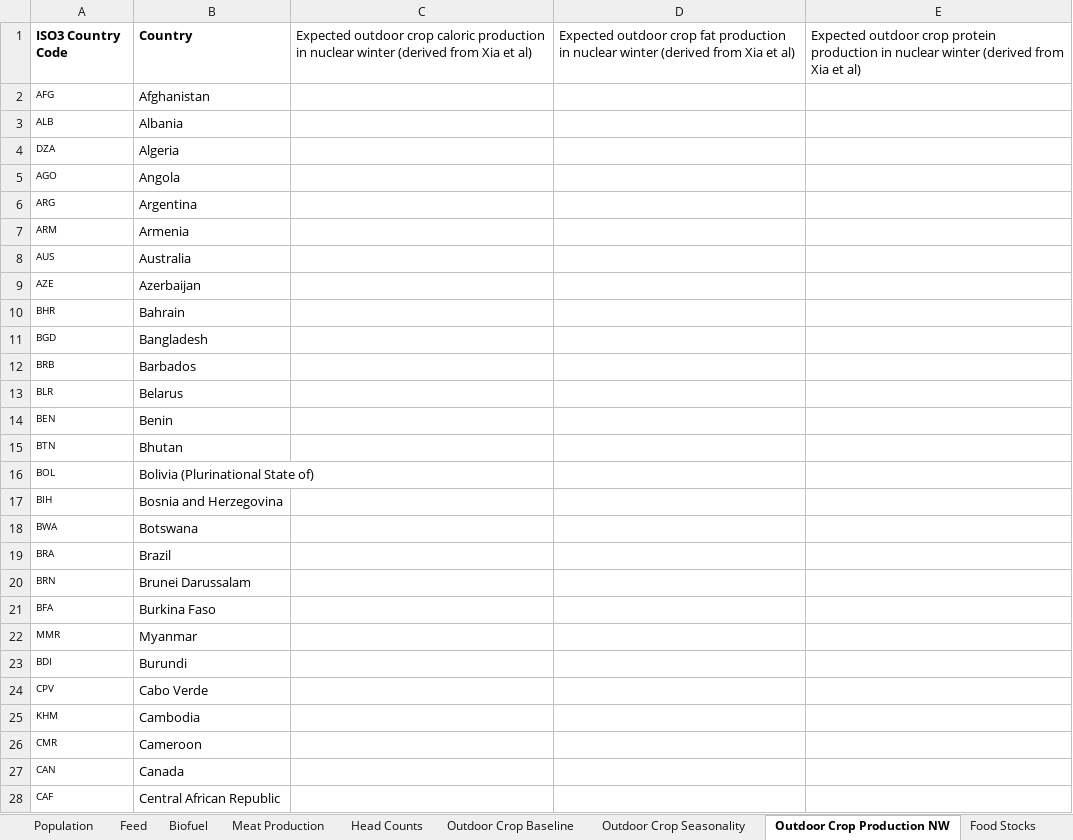
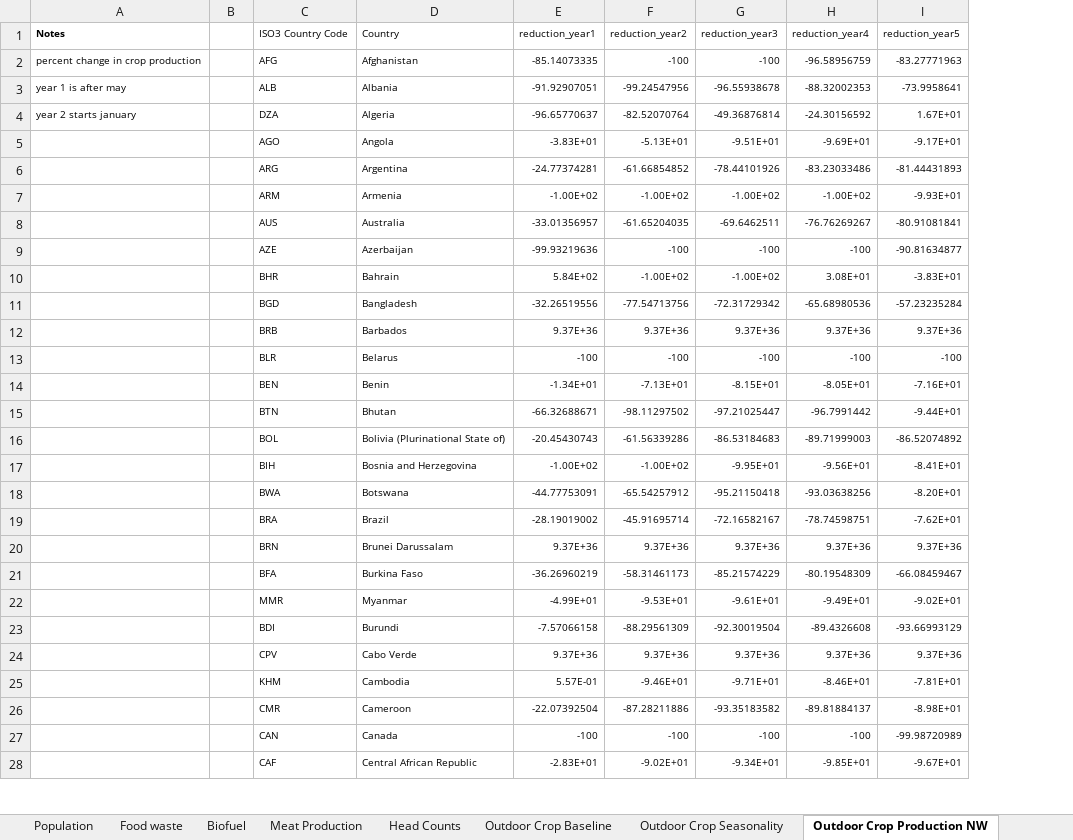
Before and after one commit to allfed/allfed-integrated-model, an Excel workbook: data/no_food_trade/Integrated Model With No Food Trade.xlsx, sheet Outdoor Crop Production NW, drawn as a sheet; only a part is shown; values as stored, in another font and other column widths than the file's, no borders; charts and pictures not drawn; removed rows and columns are numbered as before the commit, all else as after; the diff covers the shown part only; the diff names each change by its address in the sheet, - before the commit and + after, or states it on an @@ line.

Commit message:
added a test for the new import script for no food trade nuclear winter, and then added the data produced from it. Updated import script to add in that data. also fixed feed issue with million tons.

```diff
--- a/data/no_food_trade/Integrated Model With No Food Trade.xlsx (sheet Outdoor Crop Production NW)
+++ b/data/no_food_trade/Integrated Model With No Food Trade.xlsx (sheet Outdoor Crop Production NW)
+sheet tab: Food waste
+column A (Notes), rows 2-4: percent change in crop production | year 1 is after may | year 2 starts january
+column B, empty
-column C, row 1: Expected outdoor crop caloric production in nuclear winter (derived from Xia et al)
-column D, row 1: Expected outdoor crop fat production in nuclear winter (derived from Xia et al)
-column E, row 1: Expected outdoor crop protein production in nuclear winter (derived from Xia et al)
+column E (reduction_year1), rows 2-28: -85.14073335 | -91.92907051 | -96.65770637 | -3.83E+01 | -24.77374281 | -1.00E+02 | -33.01356957 | -99.93219636 | 5.84E+02 | -32.26519556 | 9.37E+36 | -100 | -1.34E+01 | -66.32688671 | -20.45430743 | -1.00E+02 | -44.77753091 | -28.19019002 | 9.37E+36 | -36.26960219 | -4.99E+01 | -7.57066158 | 9.37E+36 | 5.57E-01 | -22.07392504 | -100 | -2.83E+01
+column F (reduction_year2), rows 2-28: -100 | -99.24547956 | -82.52070764 | -5.13E+01 | -61.66854852 | -1.00E+02 | -61.65204035 | -100 | -1.00E+02 | -77.54713756 | 9.37E+36 | -100 | -7.13E+01 | -98.11297502 | -61.56339286 | -1.00E+02 | -65.54257912 | -45.91695714 | 9.37E+36 | -58.31461173 | -9.53E+01 | -88.29561309 | 9.37E+36 | -9.46E+01 | -87.28211886 | -100 | -9.02E+01
+column G (reduction_year3), rows 2-28: -100 | -96.55938678 | -49.36876814 | -9.51E+01 | -78.44101926 | -1.00E+02 | -69.6462511 | -100 | -1.00E+02 | -72.31729342 | 9.37E+36 | -100 | -8.15E+01 | -97.21025447 | -86.53184683 | -9.95E+01 | -95.21150418 | -72.16582167 | 9.37E+36 | -85.21574229 | -9.61E+01 | -92.30019504 | 9.37E+36 | -9.71E+01 | -93.35183582 | -100 | -9.34E+01
+column H (reduction_year4), rows 2-28: -96.58956759 | -88.32002353 | -24.30156592 | -9.69E+01 | -83.23033486 | -1.00E+02 | -76.76269267 | -100 | 3.08E+01 | -65.68980536 | 9.37E+36 | -100 | -8.05E+01 | -96.7991442 | -89.71999003 | -9.56E+01 | -93.03638256 | -78.74598751 | 9.37E+36 | -80.19548309 | -9.49E+01 | -89.4326608 | 9.37E+36 | -8.46E+01 | -89.81884137 | -100 | -9.85E+01
+column I (reduction_year5), rows 2-28: -83.27771963 | -73.9958641 | 1.67E+01 | -9.17E+01 | -81.44431893 | -9.93E+01 | -80.91081841 | -90.81634877 | -3.83E+01 | -57.23235284 | 9.37E+36 | -100 | -7.16E+01 | -9.44E+01 | -86.52074892 | -8.41E+01 | -8.20E+01 | -7.62E+01 | 9.37E+36 | -66.08459467 | -9.02E+01 | -93.66993129 | 9.37E+36 | -7.81E+01 | -8.98E+01 | -99.98720989 | -9.67E+01
@@ C1:D1 text size: smaller, bold: on → off @@
@@ D2:D28 text size: smaller @@
```
Also changed, not shown: 1 removed row, 1 moved row, 1 edited cell and cell formats elsewhere in this sheet, sheet Food Stocks, sheet Feed, sheet Grazing, sheet Meat Production, sheet Summary, sheet Combined, 2 more sheets, other sheet tabs, formulas that keep their value, charts or pictures, 30 other files.
